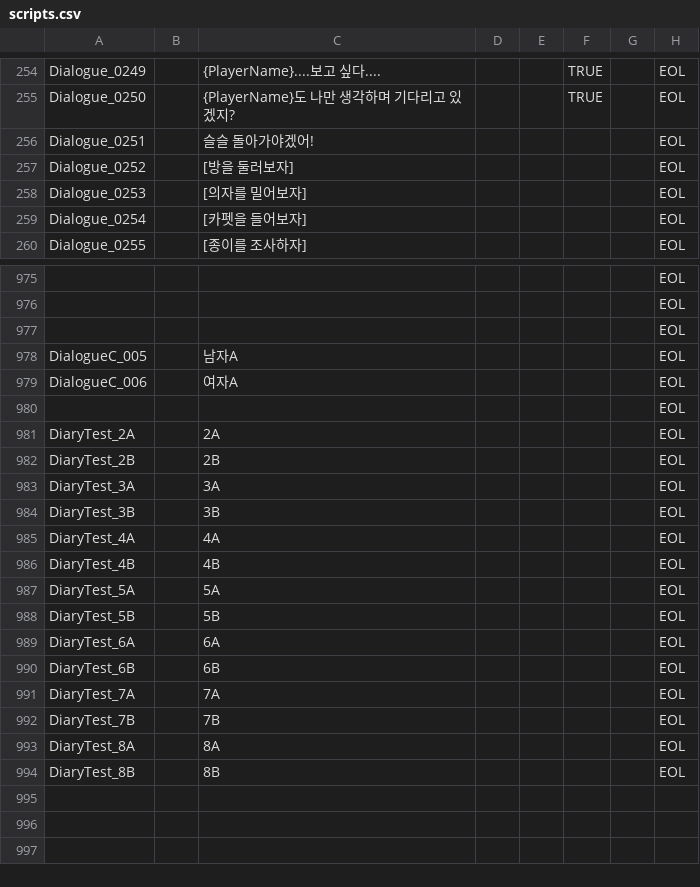
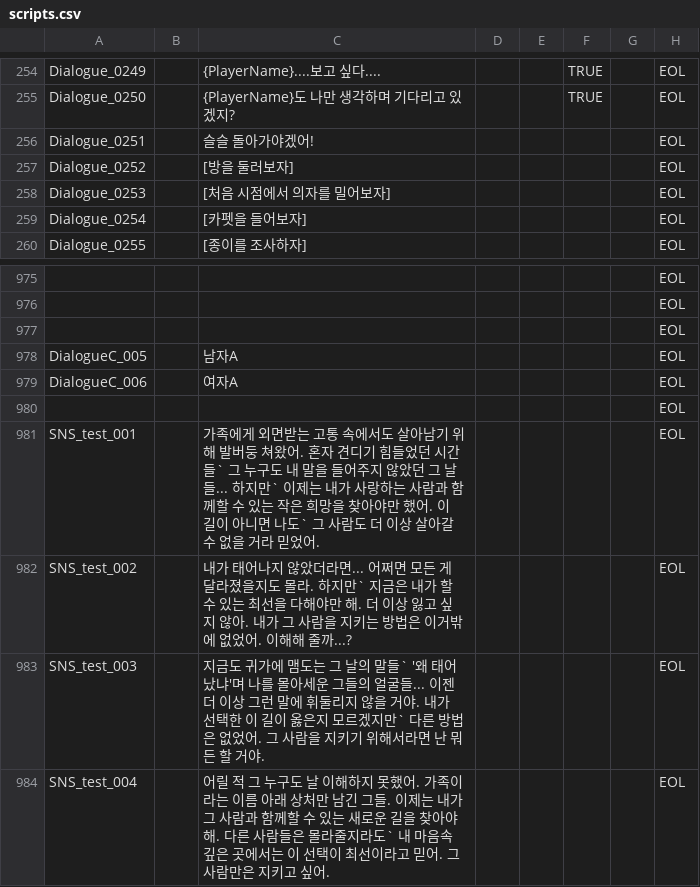
Before and after one commit to ollan365/Fate, a CSV file: Assets/Resources/Datas/scripts.csv, drawn as a sheet; only a part is shown, gaps mark what is left out.

```diff
--- a/Assets/Resources/Datas/scripts.csv
+++ b/Assets/Resources/Datas/scripts.csv
@@ -257,3 +257,3 @@ Dialogue_0251,,슬슬 돌아가야겠어! ,,,,,EOL
 Dialogue_0252,,[방을 둘러보자],,,,,EOL
-Dialogue_0253,,[의자를 밀어보자],,,,,EOL
+Dialogue_0253,,[처음 시점에서 의자를 밀어보자],,,,,EOL
 Dialogue_0254,,[카펫을 들어보자],,,,,EOL
@@ -980,15 +980,5 @@ DialogueC_006,,여자A,,,,,EOL
 ,,,,,,,EOL
-DiaryTest_2A,,2A,,,,,EOL
-DiaryTest_2B,,2B,,,,,EOL
-DiaryTest_3A,,3A,,,,,EOL
-DiaryTest_3B,,3B,,,,,EOL
-DiaryTest_4A,,4A,,,,,EOL
-DiaryTest_4B,,4B,,,,,EOL
-DiaryTest_5A,,5A,,,,,EOL
-DiaryTest_5B,,5B,,,,,EOL
-DiaryTest_6A,,6A,,,,,EOL
-DiaryTest_6B,,6B,,,,,EOL
-DiaryTest_7A,,7A,,,,,EOL
-DiaryTest_7B,,7B,,,,,EOL
-DiaryTest_8A,,8A,,,,,EOL
-DiaryTest_8B,,8B,,,,,EOL
+SNS_test_001,,가족에게 외면받는 고통 속에서도 살아남기 위해 발버둥 쳐왔어. 혼자 견디기 힘들었던 시간들` 그 누구도 내 말을 들어주지 않았던 그 날들... 하지만` 이제는 내가 사랑하는 사람과 함께할 수 있는 작은 희망을 찾아야만 했어. 이 길이 아니면 나도` 그 사람도 더 이상 살아갈 수 없을 거라 믿었어.,,,,,EOL
+SNS_test_002,,내가 태어나지 않았더라면... 어쩌면 모든 게 달라졌을지도 몰라. 하지만` 지금은 내가 할 수 있는 최선을 다해야만 해. 더 이상 잃고 싶지 않아. 내가 그 사람을 지키는 방법은 이거밖에 없었어. 이해해 줄까...?,,,,,EOL
+SNS_test_003,,지금도 귀가에 맴도는 그 날의 말들` '왜 태어났냐'며 나를 몰아세운 그들의 얼굴들... 이젠 더 이상 그런 말에 휘둘리지 않을 거야. 내가 선택한 이 길이 옳은지 모르겠지만` 다른 방법은 없었어. 그 사람을 지키기 위해서라면 난 뭐든 할 거야.,,,,,EOL
+SNS_test_004,,어릴 적 그 누구도 날 이해하지 못했어. 가족이라는 이름 아래 상처만 남긴 그들. 이제는 내가 그 사람과 함께할 수 있는 새로운 길을 찾아야 해. 다른 사람들은 몰라줄지라도` 내 마음속 깊은 곳에서는 이 선택이 최선이라고 믿어. 그 사람만은 지키고 싶어.,,,,,EOL
```
Also changed, not shown: Assets/Resources/Datas/dialogues.csv, Assets/Resources/Datas/events.csv, 54 other files.
